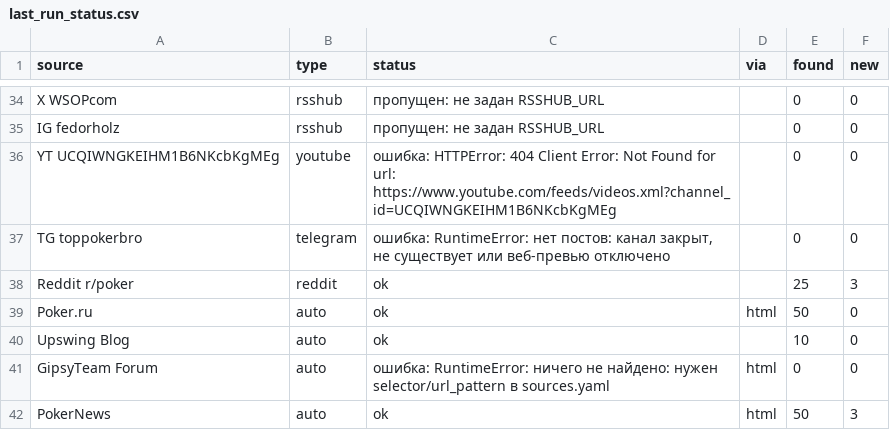
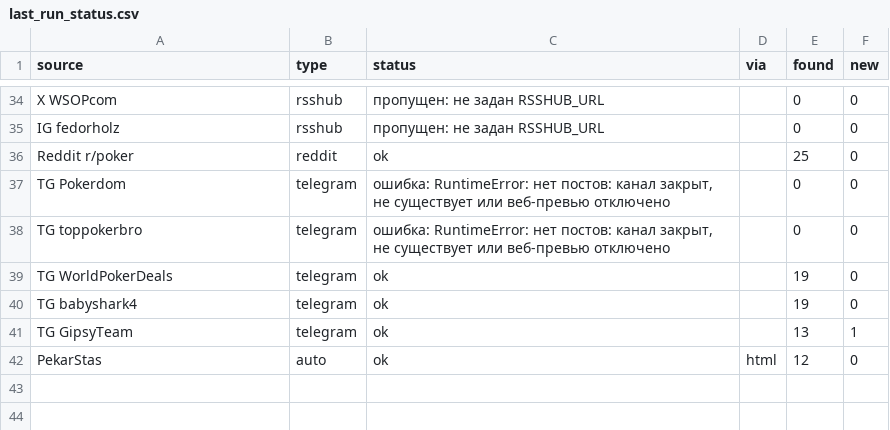
Before and after one commit to marta702/pokeroff-news, a CSV file: out/last_run_status.csv, drawn as a sheet; only a part is shown, gaps mark what is left out; the diff covers the shown part only.

```diff
--- a/out/last_run_status.csv
+++ b/out/last_run_status.csv
@@ -35,8 +35,8 @@ X WSOPcom,rsshub,пропущен: не задан RSSHUB_URL,,0,0
 IG fedorholz,rsshub,пропущен: не задан RSSHUB_URL,,0,0
-YT UCQIWNGKEIHM1B6NKcbKgMEg,youtube,ошибка: HTTPError: 404 Client Error: Not Found for url: https://www.youtube.com/feeds/videos.xml?channel_id=UCQIWNGKEIHM1B6NKcbKgMEg,,0,0
+Reddit r/poker,reddit,ok,,25,0
+TG Pokerdom,telegram,"ошибка: RuntimeError: нет постов: канал закрыт, не существует или веб-превью отключено",,0,0
 TG toppokerbro,telegram,"ошибка: RuntimeError: нет постов: канал закрыт, не существует или веб-превью отключено",,0,0
-Reddit r/poker,reddit,ok,,25,3
-Poker.ru,auto,ok,html,50,0
-Upswing Blog,auto,ok,,10,0
-GipsyTeam Forum,auto,ошибка: RuntimeError: ничего не найдено: нужен selector/url_pattern в sources.yaml,html,0,0
-PokerNews,auto,ok,html,50,3
+TG WorldPokerDeals,telegram,ok,,19,0
+TG babyshark4,telegram,ok,,19,0
+TG GipsyTeam,telegram,ok,,13,1
+PekarStas,auto,ok,html,12,0
```
Also changed, not shown: 2 added rows, 4 removed rows, 2 moved rows and 4 edited cells elsewhere in this file, 2 other files.
